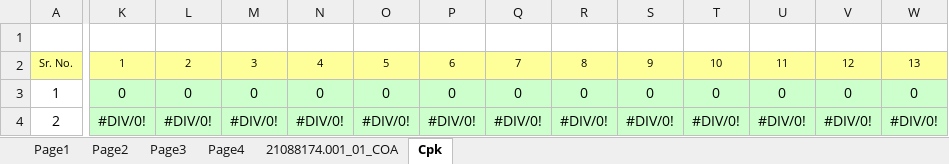
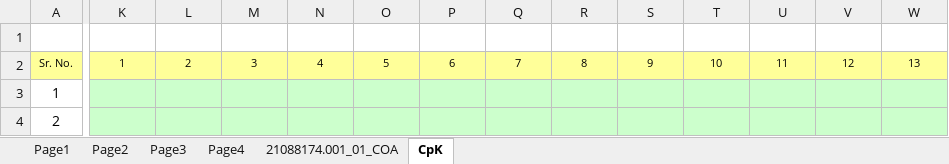
Before and after one commit to dev-vision-ai/SwansonIndiaPortal, an Excel workbook: backend/templates/168-16cp-kranti.xlsx, sheet CpK, drawn as a sheet; only a part is shown, gaps mark what is left out; values as stored, in another font and other column widths than the file's, no borders; charts and pictures and conditional formats not drawn; the diff covers the shown part only; the diff names each change by its address in the sheet, - before the commit and + after, or states it on an @@ line.

```diff
--- a/backend/templates/168-16cp-kranti.xlsx (sheet CpK)
+++ b/backend/templates/168-16cp-kranti.xlsx (sheet CpK)
-sheet tab: Cpk
+sheet tab: CpK
-K3: 0
+K3: (empty)
-L3: 0
+L3: (empty)
-M3: 0
+M3: (empty)
-N3: 0
+N3: (empty)
-O3: 0
+O3: (empty)
-P3: 0
+P3: (empty)
-Q3: 0
+Q3: (empty)
-R3: 0
+R3: (empty)
-S3: 0
+S3: (empty)
-T3: 0
+T3: (empty)
-U3: 0
+U3: (empty)
-V3: 0
+V3: (empty)
-W3: 0
+W3: (empty)
-K4: #DIV/0!
+K4: (empty)
-L4: #DIV/0!
+L4: (empty)
-M4: #DIV/0!
+M4: (empty)
-N4: #DIV/0!
+N4: (empty)
-O4: #DIV/0!
+O4: (empty)
-P4: #DIV/0!
+P4: (empty)
-Q4: #DIV/0!
+Q4: (empty)
-R4: #DIV/0!
+R4: (empty)
-S4: #DIV/0!
+S4: (empty)
-T4: #DIV/0!
+T4: (empty)
-U4: #DIV/0!
+U4: (empty)
-V4: #DIV/0!
+V4: (empty)
-W4: #DIV/0!
+W4: (empty)
```
Also changed, not shown: 422 edited cells elsewhere in this sheet, sheet 21088174.001_01_COA, sheet Page4, formulas that keep their value, charts or pictures, 11 other files.
